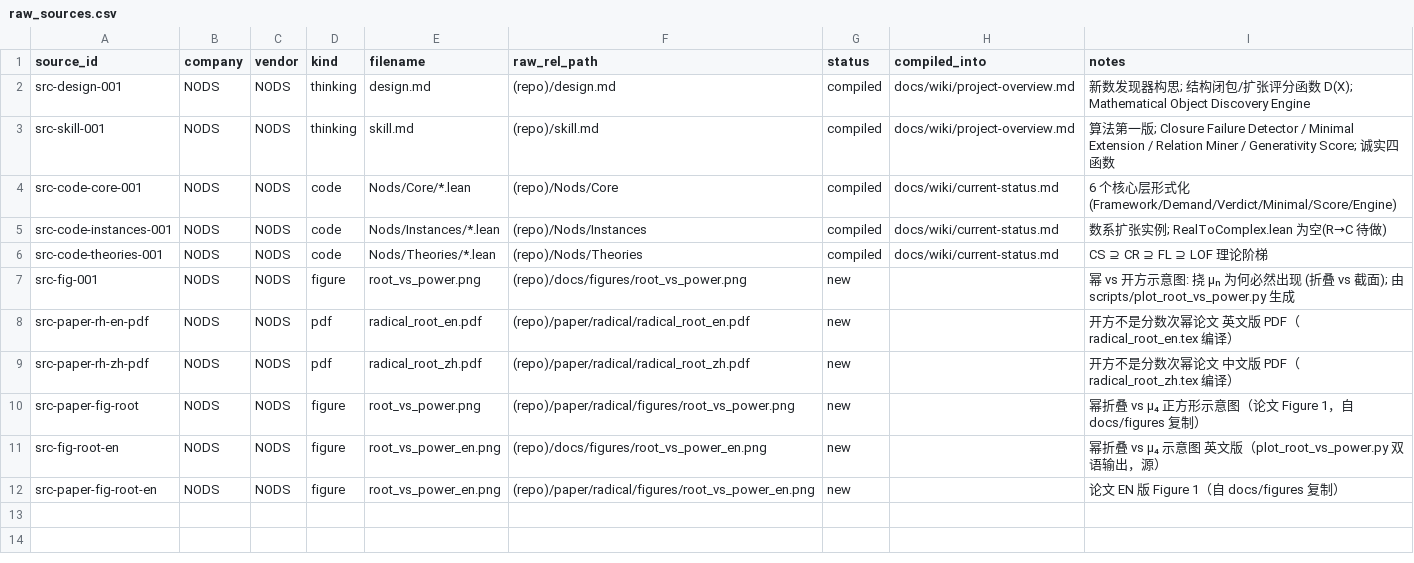
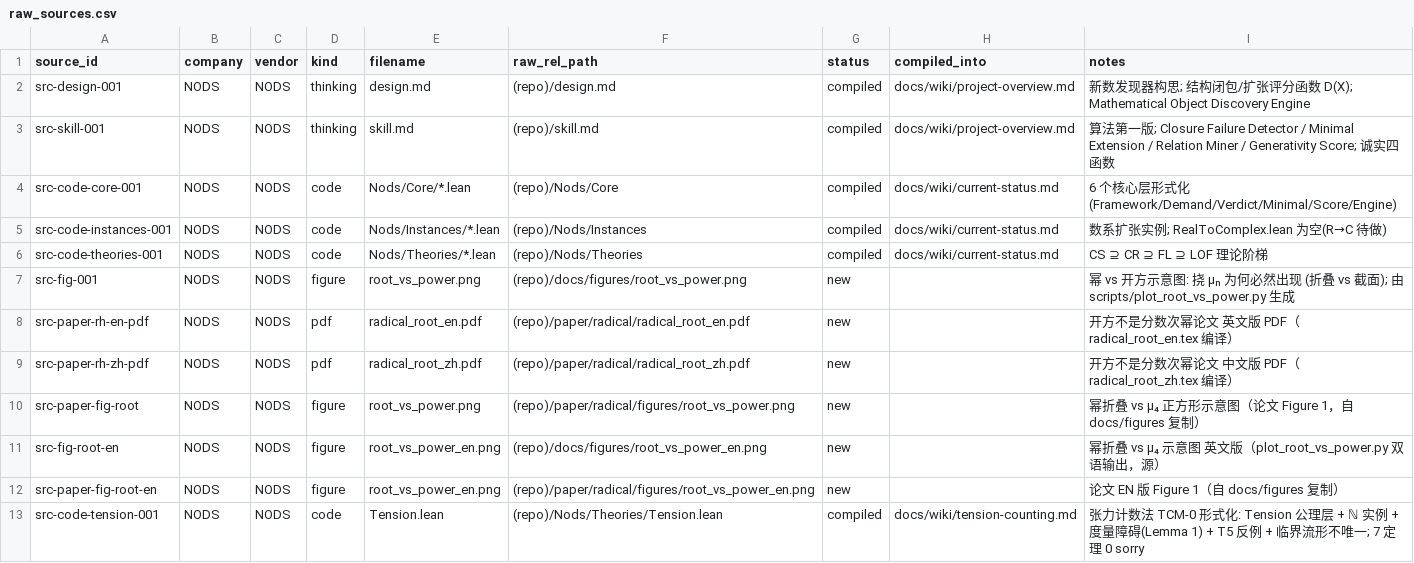
Before and after one commit to logos-42/NODS, a CSV file: manifests/raw_sources.csv, drawn as a sheet; the diff names each change by its address in the sheet, - before the commit and + after, or states it on an @@ line.

Commit message:
feat(Tension): TCM-0 张力计数法公理层 + ℕ 实例（Lean 形式化）+ NODS 判定 ℕ = solved
新增 Nods/Theories/Tension.lean（已接主链，lake build 全绿 0 sorry 0 warning）：

- Tension D 公理层：只把 T1（K/L 仅吃两个数）+ T2（grade := K − L）做成结构，
  T3 / T3′ / T4 / T5 做成谓词，使「实例是否满足某条公理」成为可证命题。
- metric_not_nontrivial（Lemma 1 度量障碍）：单幅度 τ = f∘d ⇒ 临界流形恒为对角线
  ⇒ metric / 序 / 整除三条借来的结构都承载不了非平凡临界流形。
- radTension_violates_T5（新发现）：K=|S∩T|、L=|SΔT| 在 a=b 时给 T_grade = ω(a) ≠ 0
  ⇒ wiki §实例化 1 违反公理 T5（算例全取 a≠b，此前未暴露）。
- crit_manifold_not_unique（核心负结论）：(6,10) 在 dirTension 下临界、在 symTension
  下不临界 ⇒ 两个都满足 T5+T3′ 的 intrinsic 实例给出不同临界流形 ⇒ IsMinimal 机器证伪。
- nods_verdict_nat 汇总：ℕ 需求 = solved（非 gap），novelty = 0。

审计：#print axioms NODS.nods_verdict_nat → [propext, Classical.choice,
Lean.ofReduceBool, Quot.sound]，无 sorryAx。

wiki（wiki-first 回写）：tension-counting.md 增「Lean 形式化」节 + §实例化 1 的 T5 反例
标注 + 台账/下一步同步；current-status.md 与 log.md 更新。三门禁全绿
（wiki_check / wiki_lint --strict=v2 / raw_manifest_check）。

```diff
--- a/manifests/raw_sources.csv
+++ b/manifests/raw_sources.csv
+row 13: src-code-tension-001 | NODS | NODS | code | Tension.lean | (repo)/Nods/Theories/Tension.lean | compiled | docs/wiki/tension-counting.md | 张力计数法 TCM-0 形式化: Tension 公理层 + ℕ 实例 + 度量障碍(Lemma 1) + T5 反例 + 临界流形不唯一; 7 定理 0 sorry
```
Also changed, not shown: 6 other files.
